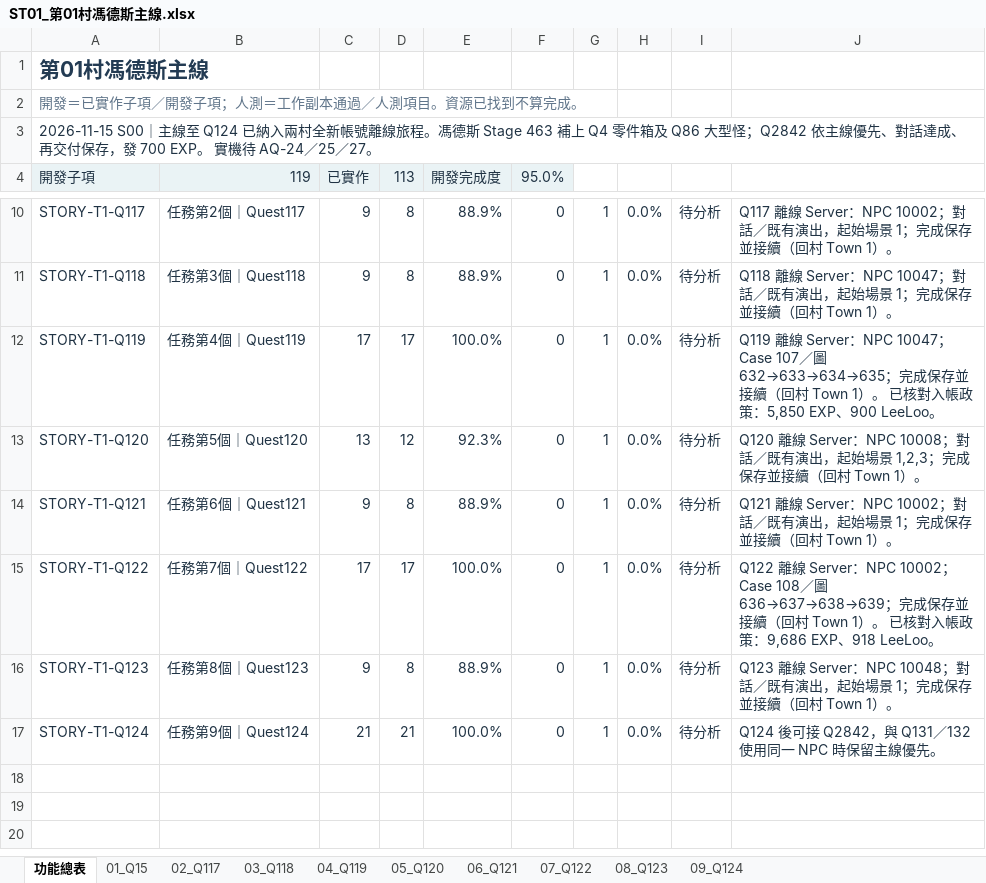
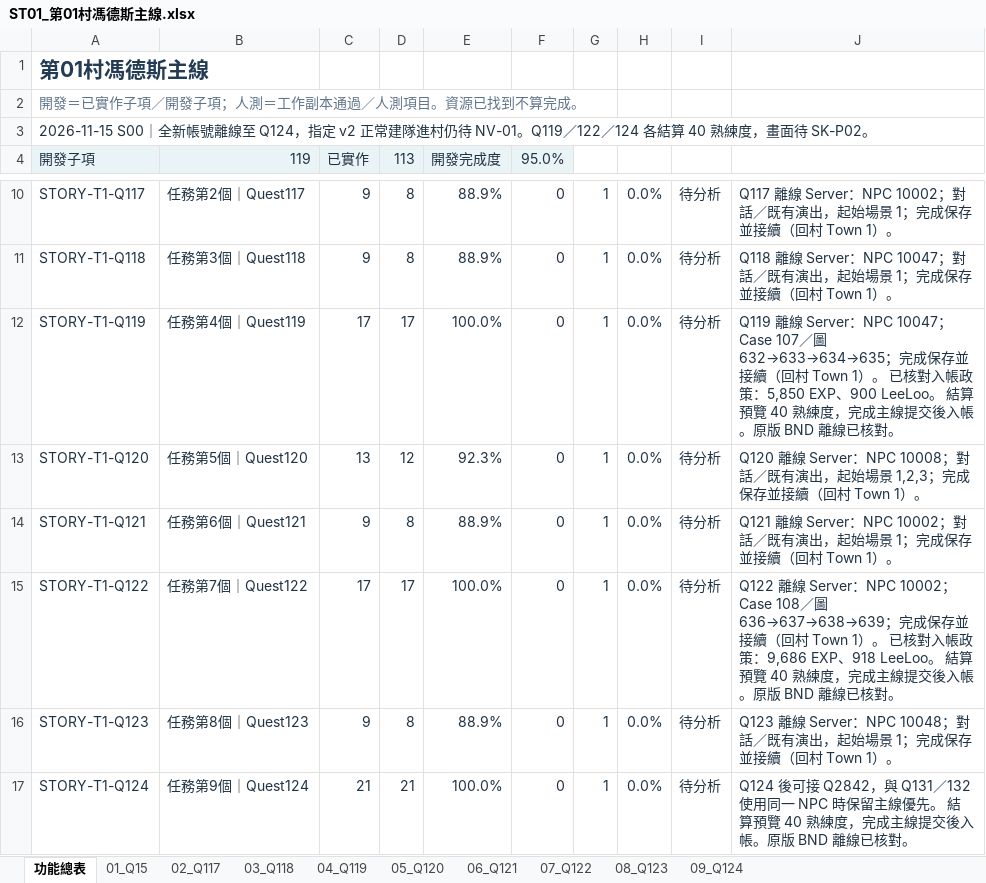
Before and after one commit to we88ec3-prog/ttr_anal_multi, an Excel workbook: workbooks/tartaros-kr/functional-roadmap/ST01_第01村馮德斯主線.xlsx, sheet 功能總表, drawn as a sheet; only a part is shown, gaps mark what is left out; values as stored, in another font and other column widths than the file's, no borders; table styles not drawn; the diff names each change by its address in the sheet, - before the commit and + after, or states it on an @@ line.

```diff
--- a/workbooks/tartaros-kr/functional-roadmap/ST01_第01村馮德斯主線.xlsx (sheet 功能總表)
+++ b/workbooks/tartaros-kr/functional-roadmap/ST01_第01村馮德斯主線.xlsx (sheet 功能總表)
-A3: 2026-11-15 S00｜主線至 Q124 已納入兩村全新帳號離線旅程。馮德斯 Stage 463 補上 Q4 零件箱及 Q86 大型怪；Q2842 依主線優先、對話達成、再交付保存，發 700 EXP。 實機待 AQ-24／25／27。
+A3: 2026-11-15 S00｜全新帳號離線至 Q124，指定 v2 正常建隊進村仍待 NV-01。Q119／122／124 各結算 40 熟練度，畫面待 SK-P02。
-J12: …、900 LeeLoo。
+J12: …、900 LeeLoo。 結算預覽 40 熟練度，完成主線提交後入帳。原版 BND 離線已核對。
-J15: …、918 LeeLoo。
+J15: …、918 LeeLoo。 結算預覽 40 熟練度，完成主線提交後入帳。原版 BND 離線已核對。
-J17: …線優先。
+J17: …線優先。 結算預覽 40 熟練度，完成主線提交後入帳。原版 BND 離線已核對。
```
Also changed, not shown: sheet 07_Q122, sheet 04_Q119, sheet 09_Q124, workbooks/tartaros-kr/06_測試驗收.xlsx, workbooks/tartaros-kr/functional-roadmap/SK04_이실리아技能.xlsx, 12 other files.
